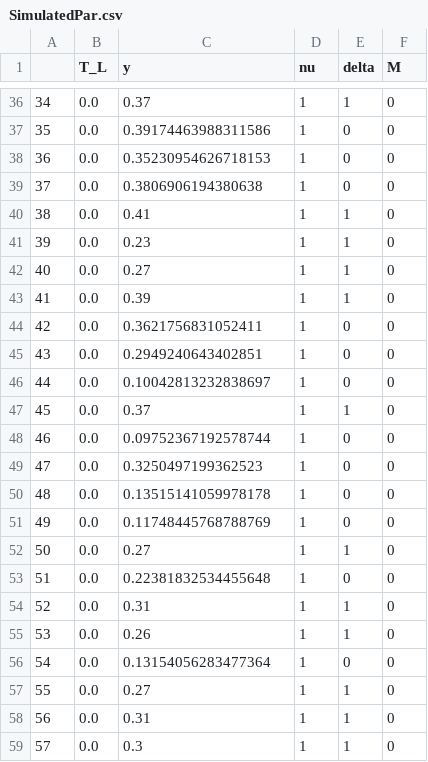
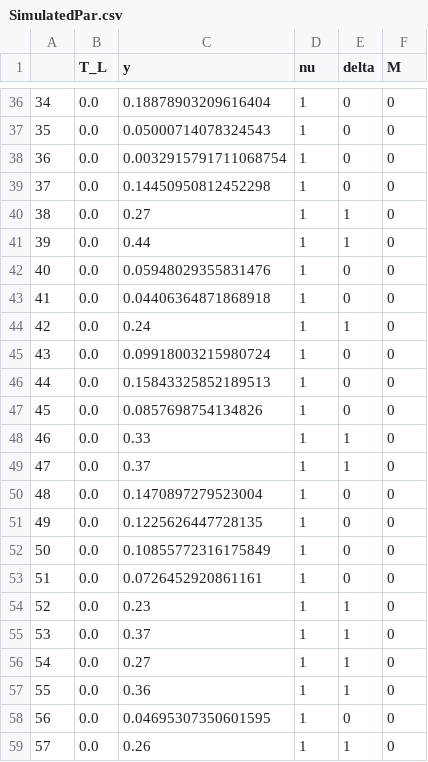
Before and after one commit to kaushal023/BTP, a CSV file: SimulatedPar.csv, drawn as a sheet; only a part is shown, gaps mark what is left out; the diff covers the shown part only.

```diff
--- a/SimulatedPar.csv
+++ b/SimulatedPar.csv
@@ -36,24 +36,24 @@
-34,0.0,0.37,1,1,0
-35,0.0,0.39174463988311586,1,0,0
-36,0.0,0.35230954626718153,1,0,0
-37,0.0,0.3806906194380638,1,0,0
-38,0.0,0.41,1,1,0
-39,0.0,0.23,1,1,0
-40,0.0,0.27,1,1,0
-41,0.0,0.39,1,1,0
-42,0.0,0.3621756831052411,1,0,0
-43,0.0,0.2949240643402851,1,0,0
-44,0.0,0.10042813232838697,1,0,0
-45,0.0,0.37,1,1,0
-46,0.0,0.09752367192578744,1,0,0
-47,0.0,0.3250497199362523,1,0,0
-48,0.0,0.13515141059978178,1,0,0
-49,0.0,0.11748445768788769,1,0,0
-50,0.0,0.27,1,1,0
-51,0.0,0.22381832534455648,1,0,0
-52,0.0,0.31,1,1,0
-53,0.0,0.26,1,1,0
-54,0.0,0.13154056283477364,1,0,0
-55,0.0,0.27,1,1,0
-56,0.0,0.31,1,1,0
-57,0.0,0.3,1,1,0
+34,0.0,0.18878903209616404,1,0,0
+35,0.0,0.05000714078324543,1,0,0
+36,0.0,0.0032915791711068754,1,0,0
+37,0.0,0.14450950812452298,1,0,0
+38,0.0,0.27,1,1,0
+39,0.0,0.44,1,1,0
+40,0.0,0.05948029355831476,1,0,0
+41,0.0,0.04406364871868918,1,0,0
+42,0.0,0.24,1,1,0
+43,0.0,0.09918003215980724,1,0,0
+44,0.0,0.15843325852189513,1,0,0
+45,0.0,0.0857698754134826,1,0,0
+46,0.0,0.33,1,1,0
+47,0.0,0.37,1,1,0
+48,0.0,0.1470897279523004,1,0,0
+49,0.0,0.1225626447728135,1,0,0
+50,0.0,0.10855772316175849,1,0,0
+51,0.0,0.0726452920861161,1,0,0
+52,0.0,0.23,1,1,0
+53,0.0,0.37,1,1,0
+54,0.0,0.27,1,1,0
+55,0.0,0.36,1,1,0
+56,0.0,0.04695307350601595,1,0,0
+57,0.0,0.26,1,1,0
```
Also changed, not shown: 127 edited cells elsewhere in this file, 2 other files.
